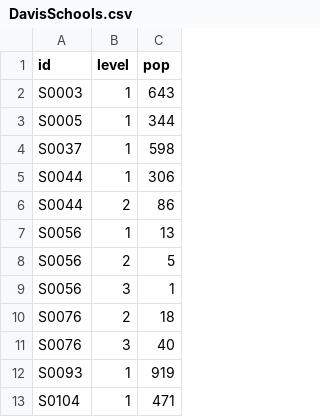
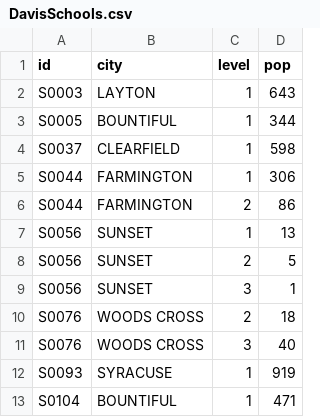
Before and after one commit to EpiForeSITE/multigroup-vaccine, a CSV file: inst/extdata/DavisSchools.csv, drawn as a sheet; only a part is shown; the diff names each change by its address in the sheet, - before the commit and + after, or states it on an @@ line.

Commit message:
add cities to DavisSchools.csv

```diff
--- a/inst/extdata/DavisSchools.csv
+++ b/inst/extdata/DavisSchools.csv
+column B (city), rows 2-13: LAYTON | BOUNTIFUL | CLEARFIELD | FARMINGTON | FARMINGTON | SUNSET | SUNSET | SUNSET | WOODS CROSS | WOODS CROSS | SYRACUSE | BOUNTIFUL
```
